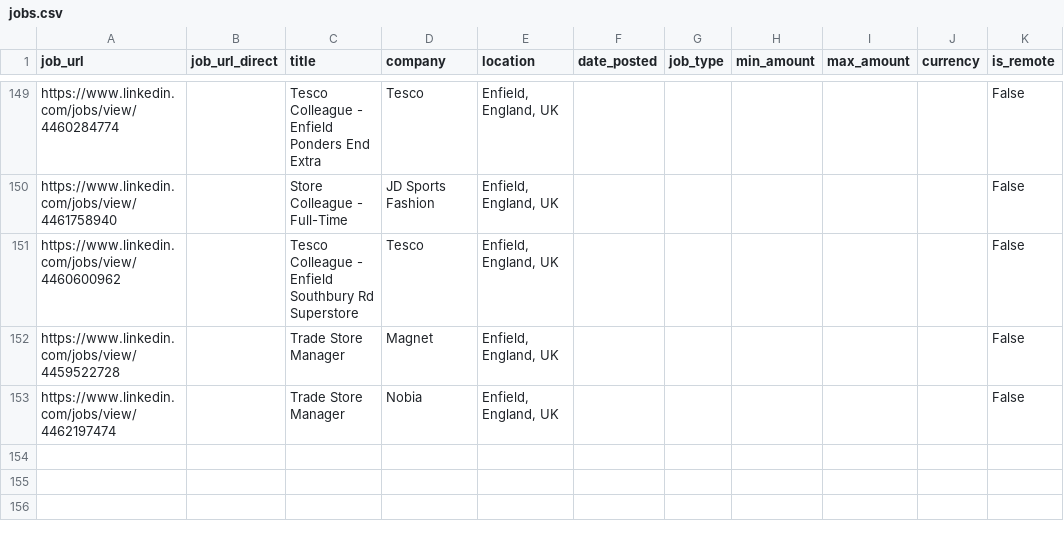
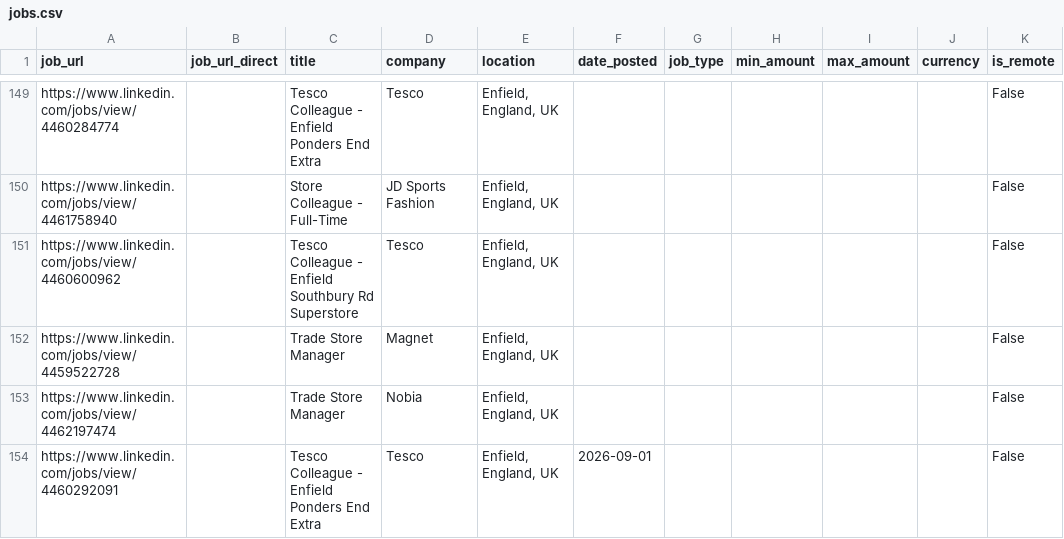
Before and after one commit to Boom123bam/job-scraper, a CSV file: jobs.csv, drawn as a sheet; only a part is shown, gaps mark what is left out.

```diff
--- a/jobs.csv
+++ b/jobs.csv
@@ -153 +153,2 @@ https://www.linkedin.com/jobs/view/4459522728,,Trade Store Manager,Magnet,"Enfie
 https://www.linkedin.com/jobs/view/4462197474,,Trade Store Manager,Nobia,"Enfield, England, UK",,,,,,False
+https://www.linkedin.com/jobs/view/4460292091,,Tesco Colleague - Enfield Ponders End Extra,Tesco,"Enfield, England, UK",2026-09-01,,,,,False
```
